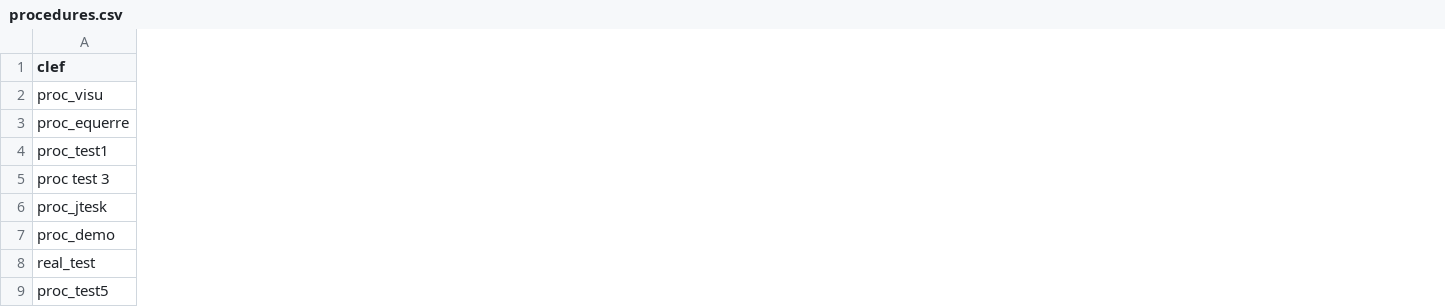
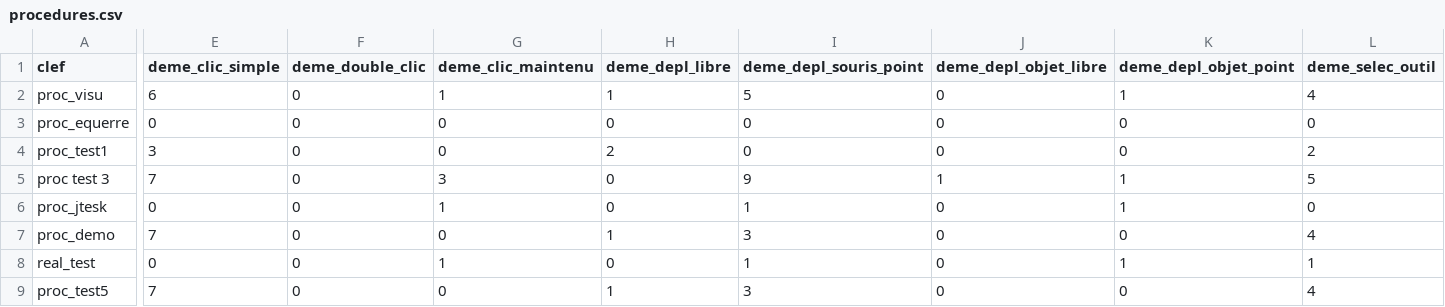
Before and after one commit to JorisMLD/editeur_ckc, a CSV file: procedures.csv, drawn as a sheet; only a part is shown, gaps mark what is left out; the diff covers the shown part only; the diff names each change by its address in the sheet, - before the commit and + after, or states it on an @@ line.

```diff
--- a/procedures.csv
+++ b/procedures.csv
+column E (deme_clic_simple), rows 2-9: 6 | 0 | 3 | 7 | 0 | 7 | 0 | 7
+column F (deme_double_clic), rows 2-9: all 0
+column G (deme_clic_maintenu), rows 2-9: 1 | 0 | 0 | 3 | 1 | 0 | 1 | 0
+column H (deme_depl_libre), rows 2-9: 1 | 0 | 2 | 0 | 0 | 1 | 0 | 1
+column I (deme_depl_souris_point), rows 2-9: 5 | 0 | 0 | 9 | 1 | 3 | 1 | 3
+column J (deme_depl_objet_libre), rows 2-9: 0 | 0 | 0 | 1 | 0 | 0 | 0 | 0
+column K (deme_depl_objet_point), rows 2-9: 1 | 0 | 0 | 1 | 1 | 0 | 1 | 0
+column L (deme_selec_outil), rows 2-9: 4 | 0 | 2 | 5 | 0 | 4 | 1 | 4
```
Also changed, not shown: 3 added columns elsewhere in this file, 1 other file.
